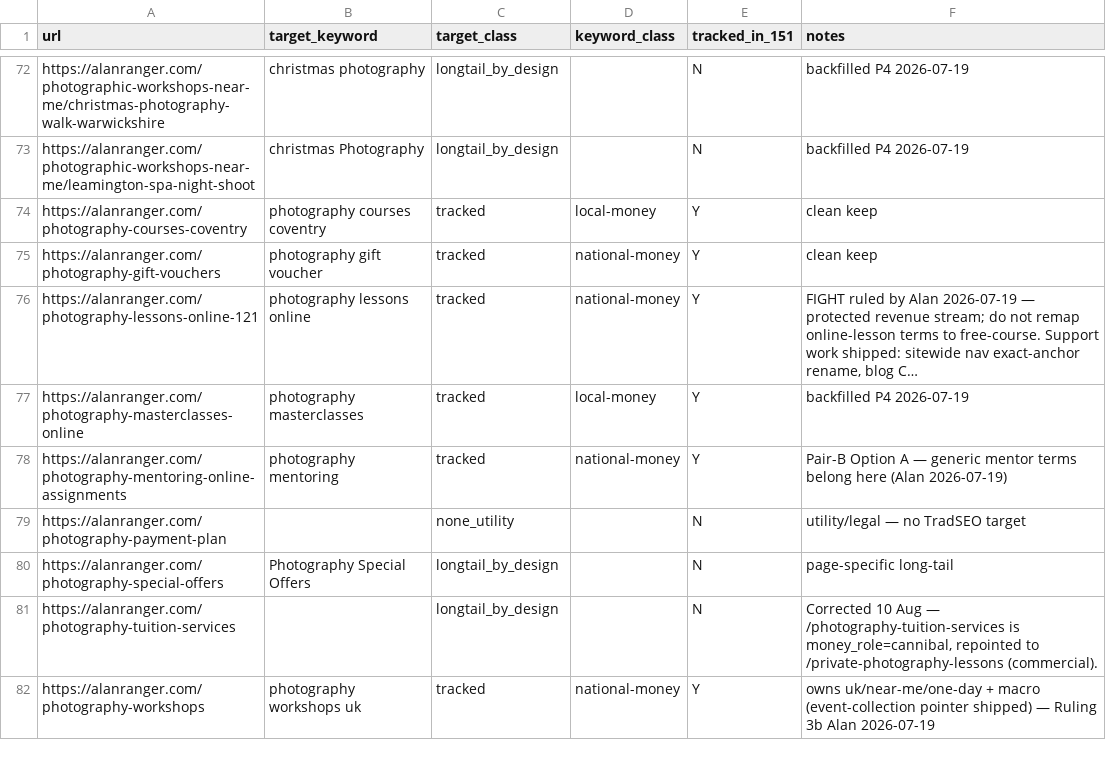
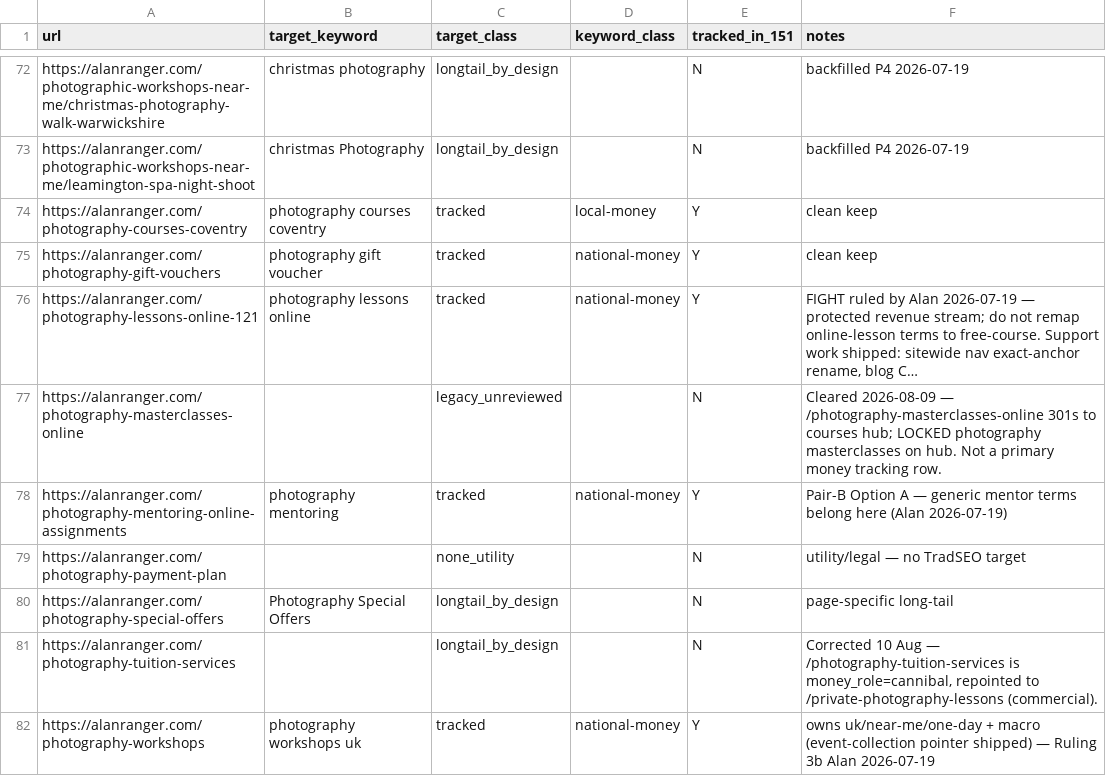
Before and after one commit to alanranger/ai-geo-audit, a CSV file: config/09-url-target-keywords.csv, drawn as a sheet; only a part is shown, gaps mark what is left out; long unchanged cells end in …; the diff names each change by its address in the sheet, - before the commit and + after, or states it on an @@ line.

Commit message:
fix: clear tracked masterclasses from 301 page; regen CSV09

```diff
--- a/config/09-url-target-keywords.csv
+++ b/config/09-url-target-keywords.csv
-B77 (target_keyword): photography masterclasses
+B77 (target_keyword): (empty)
-C77 (target_class): tracked
+C77 (target_class): legacy_unreviewed
-D77 (keyword_class): local-money
+D77 (keyword_class): (empty)
-E77 (tracked_in_151): Y
+E77 (tracked_in_151): N
-F77 (notes): backfilled P4 2026-07-19
+F77 (notes): Cleared 2026-08-09 — /photography-masterclasses-online 301s to courses hub; LOCKED photography masterclasses on hub. Not a primary money tracking row.
```
Also changed, not shown: 1 other file.
